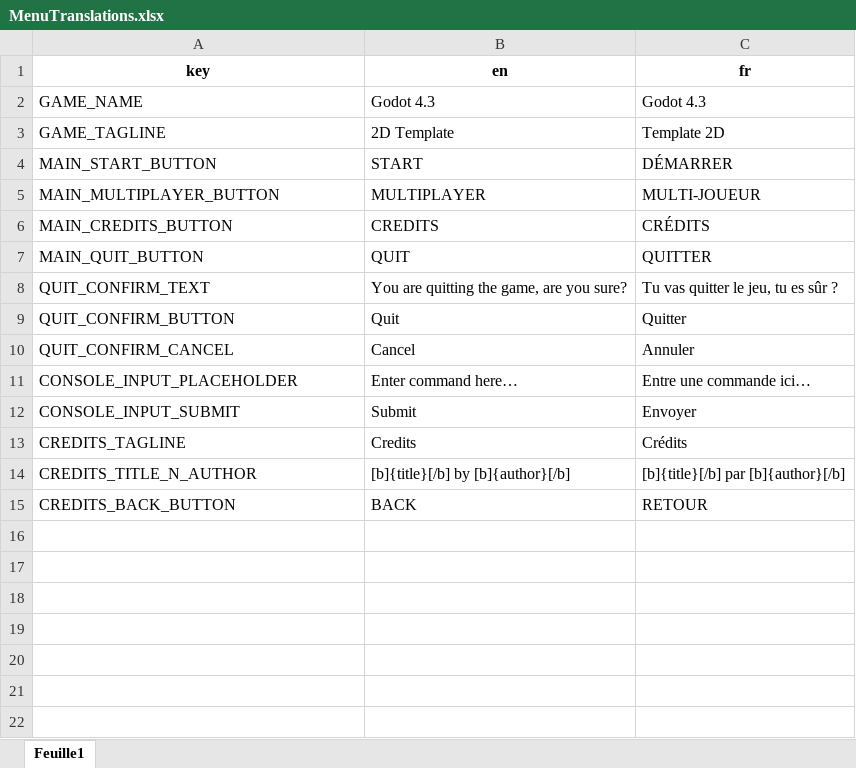
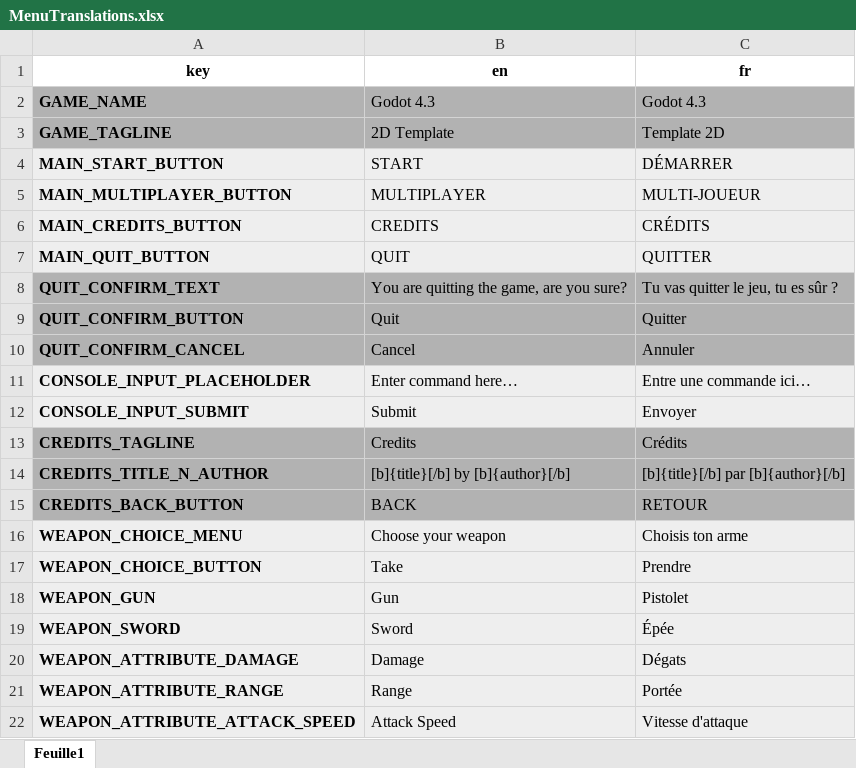
Before and after one commit to GnuCodingStudio/Rogue-Project, an Excel workbook: resources/localization/MenuTranslations.xlsx, sheet Feuille1, drawn as a sheet; values as stored, in another font and other column widths than the file's, no borders; the diff names each change by its address in the sheet, - before the commit and + after, or states it on an @@ line.

Commit message:
chore: add missing translations in xlsx (#38)

```diff
--- a/resources/localization/MenuTranslations.xlsx (sheet Feuille1)
+++ b/resources/localization/MenuTranslations.xlsx (sheet Feuille1)
-A2:A15 bold: off
+A2:A15 bold: on
-A2:C3 fill: none
+A2:C3 fill: #B2B2B2
-A4:C7 fill: none
+A4:C7 fill: #EEEEEE
-A8:C10 fill: none
+A8:C10 fill: #B2B2B2
-A11:C12 fill: none
+A11:C12 fill: #EEEEEE
-A13:C15 fill: none
+A13:C15 fill: #B2B2B2
+row 16: WEAPON_CHOICE_MENU | Choose your weapon | Choisis ton arme
+row 17: WEAPON_CHOICE_BUTTON | Take | Prendre
+row 18: WEAPON_GUN | Gun | Pistolet
+row 19: WEAPON_SWORD | Sword | Épée
+row 20: WEAPON_ATTRIBUTE_DAMAGE | Damage | Dégats
+row 21: WEAPON_ATTRIBUTE_RANGE | Range | Portée
+row 22: WEAPON_ATTRIBUTE_ATTACK_SPEED | Attack Speed | Vitesse d'attaque
```
Also changed, not shown: 1 other file.
